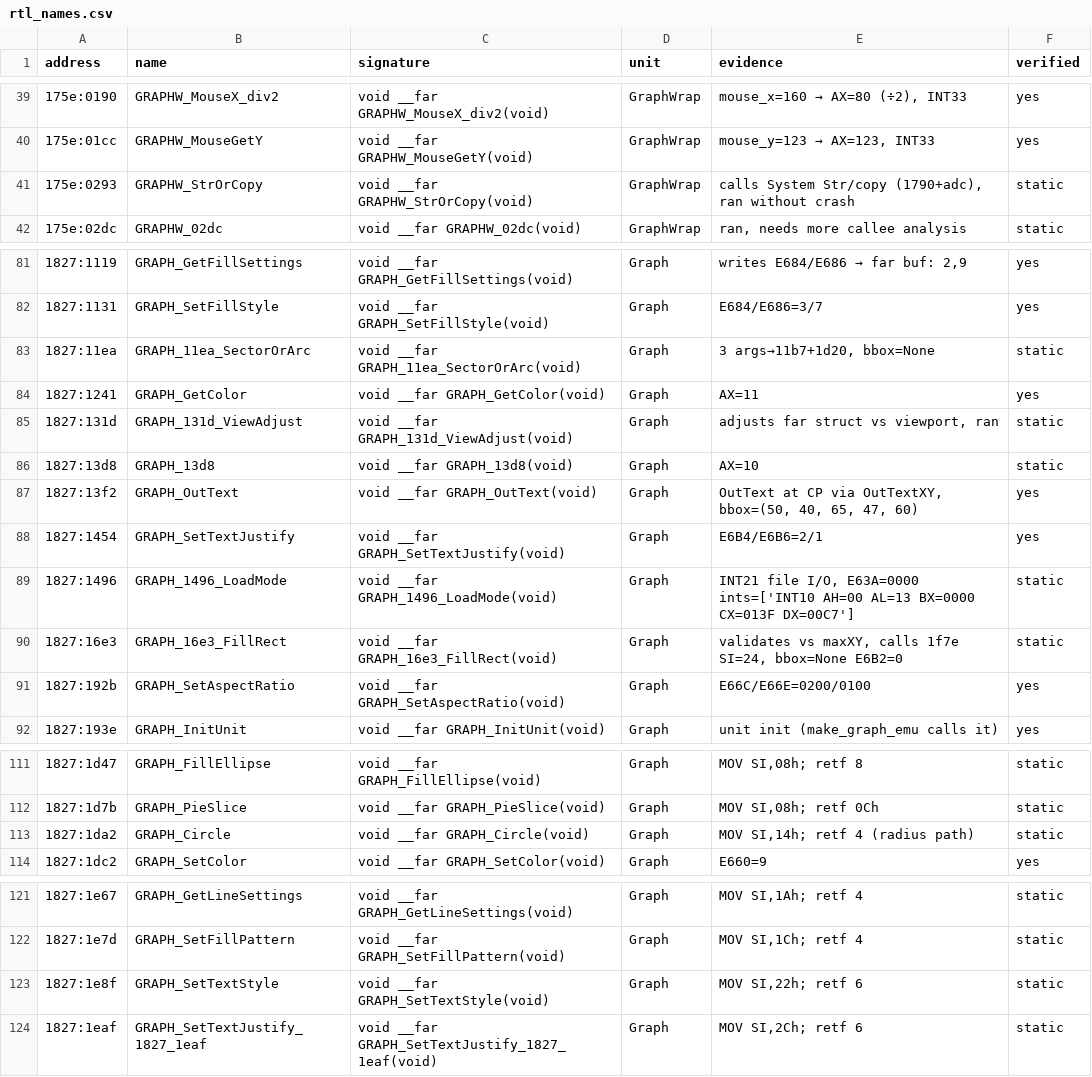
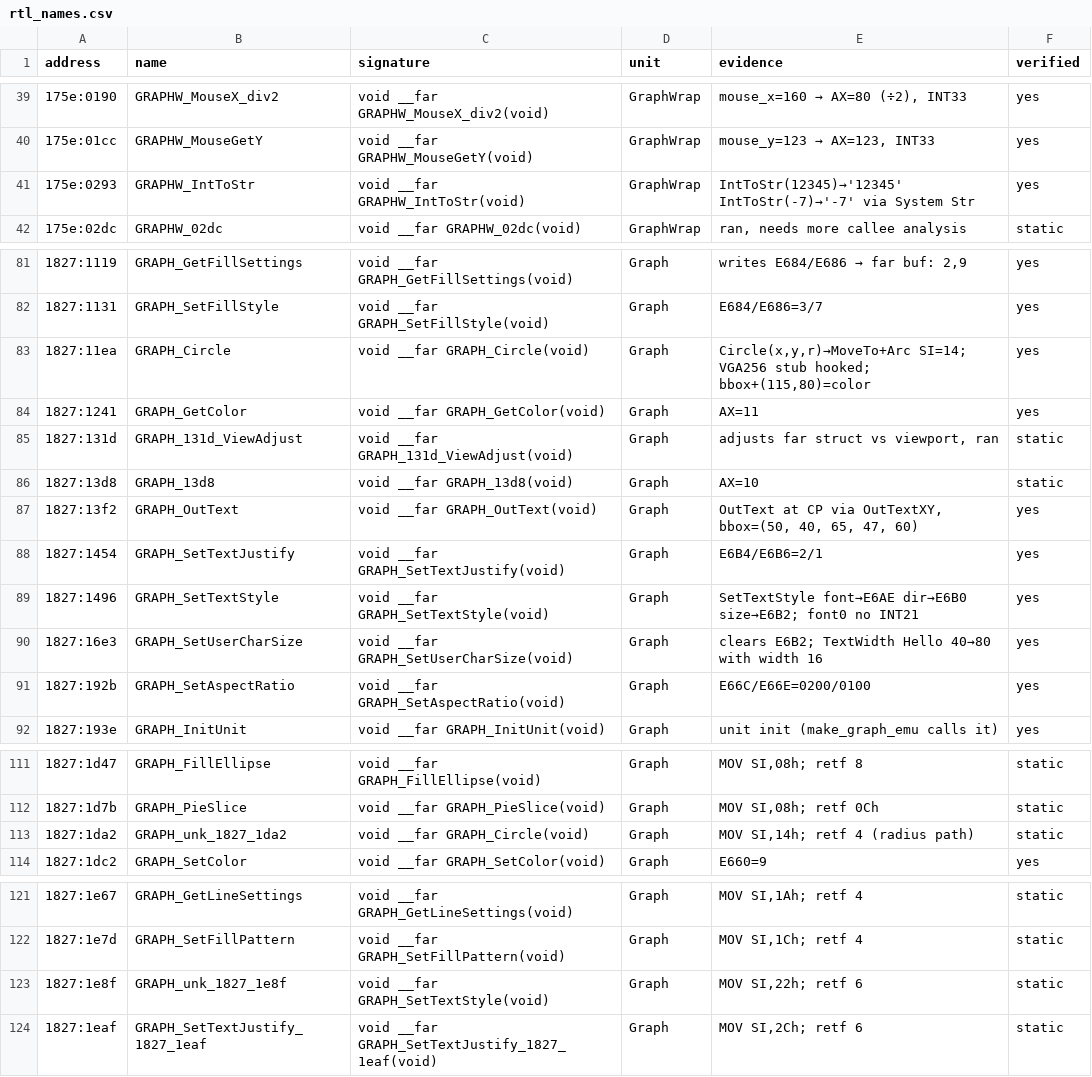
Before and after one commit to reqw41/tankwars-v06c, a CSV file: re/rtl/rtl_names.csv, drawn as a sheet; only a part is shown, gaps mark what is left out.

```diff
--- a/re/rtl/rtl_names.csv
+++ b/re/rtl/rtl_names.csv
@@ -40,3 +40,3 @@ address;name;signature;unit;evidence;verified
 175e:01cc;GRAPHW_MouseGetY;void __far GRAPHW_MouseGetY(void);GraphWrap;mouse_y=123 → AX=123, INT33;yes
-175e:0293;GRAPHW_StrOrCopy;void __far GRAPHW_StrOrCopy(void);GraphWrap;calls System Str/copy (1790+adc), ran without crash;static
+175e:0293;GRAPHW_IntToStr;void __far GRAPHW_IntToStr(void);GraphWrap;IntToStr(12345)→'12345' IntToStr(-7)→'-7' via System Str;yes
 175e:02dc;GRAPHW_02dc;void __far GRAPHW_02dc(void);GraphWrap;ran, needs more callee analysis;static
@@ -82,3 +82,3 @@ address;name;signature;unit;evidence;verified
 1827:1131;GRAPH_SetFillStyle;void __far GRAPH_SetFillStyle(void);Graph;E684/E686=3/7;yes
-1827:11ea;GRAPH_11ea_SectorOrArc;void __far GRAPH_11ea_SectorOrArc(void);Graph;3 args→11b7+1d20, bbox=None;static
+1827:11ea;GRAPH_Circle;void __far GRAPH_Circle(void);Graph;"Circle(x,y,r)→MoveTo+Arc SI=14; VGA256 stub hooked; bbox+(115,80)=color";yes
 1827:1241;GRAPH_GetColor;void __far GRAPH_GetColor(void);Graph;AX=11;yes
@@ -88,4 +88,4 @@ address;name;signature;unit;evidence;verified
 1827:1454;GRAPH_SetTextJustify;void __far GRAPH_SetTextJustify(void);Graph;E6B4/E6B6=2/1;yes
-1827:1496;GRAPH_1496_LoadMode;void __far GRAPH_1496_LoadMode(void);Graph;INT21 file I/O, E63A=0000 ints=['INT10 AH=00 AL=13 BX=0000 CX=013F DX=00C7'];static
-1827:16e3;GRAPH_16e3_FillRect;void __far GRAPH_16e3_FillRect(void);Graph;validates vs maxXY, calls 1f7e SI=24, bbox=None E6B2=0;static
+1827:1496;GRAPH_SetTextStyle;void __far GRAPH_SetTextStyle(void);Graph;"SetTextStyle font→E6AE dir→E6B0 size→E6B2; font0 no INT21";yes
+1827:16e3;GRAPH_SetUserCharSize;void __far GRAPH_SetUserCharSize(void);Graph;"clears E6B2; TextWidth Hello 40→80 with width 16";yes
 1827:192b;GRAPH_SetAspectRatio;void __far GRAPH_SetAspectRatio(void);Graph;E66C/E66E=0200/0100;yes
@@ -112,3 +112,3 @@ address;name;signature;unit;evidence;verified
 1827:1d7b;GRAPH_PieSlice;void __far GRAPH_PieSlice(void);Graph;"MOV SI,08h; retf 0Ch";static
-1827:1da2;GRAPH_Circle;void __far GRAPH_Circle(void);Graph;"MOV SI,14h; retf 4 (radius path)";static
+1827:1da2;GRAPH_unk_1827_1da2;void __far GRAPH_Circle(void);Graph;"MOV SI,14h; retf 4 (radius path)";static
 1827:1dc2;GRAPH_SetColor;void __far GRAPH_SetColor(void);Graph;E660=9;yes
@@ -122,3 +122,3 @@ address;name;signature;unit;evidence;verified
 1827:1e7d;GRAPH_SetFillPattern;void __far GRAPH_SetFillPattern(void);Graph;"MOV SI,1Ch; retf 4";static
-1827:1e8f;GRAPH_SetTextStyle;void __far GRAPH_SetTextStyle(void);Graph;"MOV SI,22h; retf 6";static
+1827:1e8f;GRAPH_unk_1827_1e8f;void __far GRAPH_SetTextStyle(void);Graph;"MOV SI,22h; retf 6";static
 1827:1eaf;GRAPH_SetTextJustify_1827_1eaf;void __far GRAPH_SetTextJustify_1827_1eaf(void);Graph;"MOV SI,2Ch; retf 6";static
```
Also changed, not shown: 5 other files.
